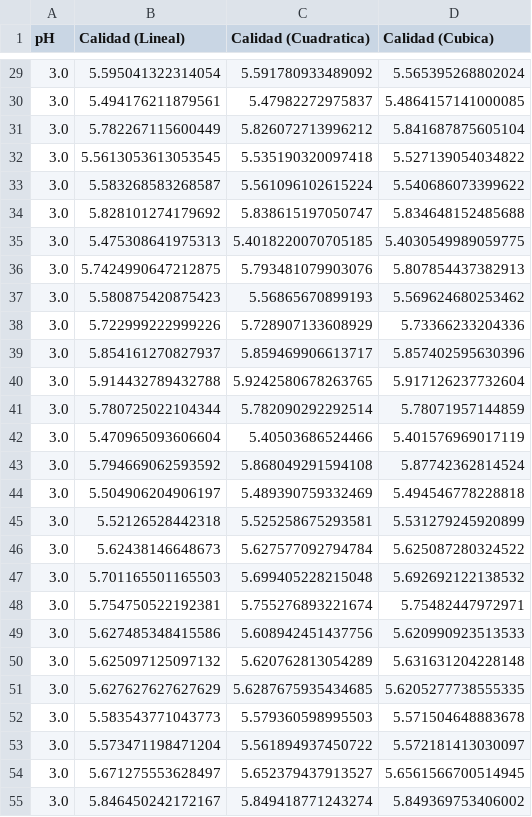
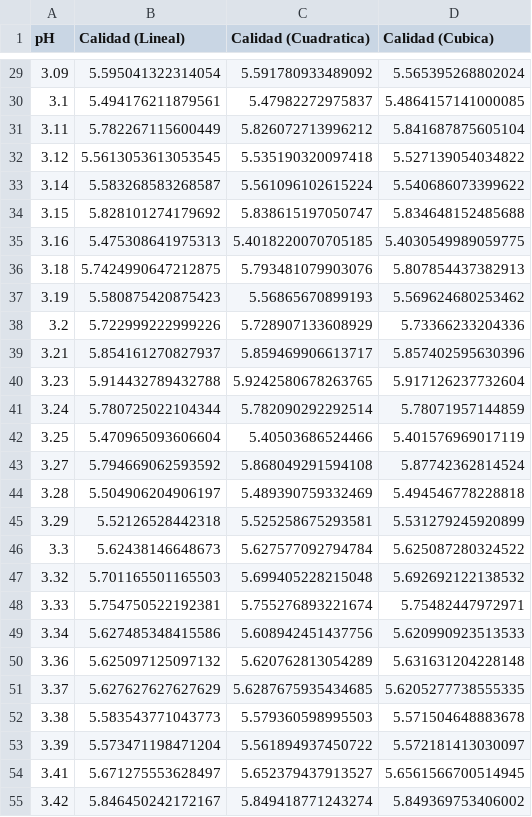
Before and after one commit to AdairRempty/Interpolacion_Prueba_DataSets, a CSV file: Resultados/pH-Calidad-Rojo_Interpolacion.csv, drawn as a sheet; only a part is shown, gaps mark what is left out; the diff covers the shown part only.

```diff
--- a/Resultados/pH-Calidad-Rojo_Interpolacion.csv
+++ b/Resultados/pH-Calidad-Rojo_Interpolacion.csv
@@ -29,27 +29,27 @@ pH,Calidad (Lineal),Calidad (Cuadratica),Calidad (Cubica)
-3.0,5.595041322314054,5.591780933489092,5.565395268802024
-3.0,5.494176211879561,5.47982272975837,5.4864157141000085
-3.0,5.782267115600449,5.826072713996212,5.841687875605104
-3.0,5.5613053613053545,5.535190320097418,5.527139054034822
-3.0,5.583268583268587,5.561096102615224,5.540686073399622
-3.0,5.828101274179692,5.838615197050747,5.834648152485688
-3.0,5.475308641975313,5.4018220070705185,5.4030549989059775
-3.0,5.7424990647212875,5.793481079903076,5.807854437382913
-3.0,5.580875420875423,5.56865670899193,5.569624680253462
-3.0,5.722999222999226,5.728907133608929,5.73366233204336
-3.0,5.854161270827937,5.859469906613717,5.857402595630396
-3.0,5.914432789432788,5.9242580678263765,5.917126237732604
-3.0,5.780725022104344,5.782090292292514,5.78071957144859
-3.0,5.470965093606604,5.40503686524466,5.401576969017119
-3.0,5.794669062593592,5.868049291594108,5.87742362814524
-3.0,5.504906204906197,5.489390759332469,5.494546778228818
-3.0,5.52126528442318,5.525258675293581,5.531279245920899
-3.0,5.62438146648673,5.627577092794784,5.625087280324522
-3.0,5.701165501165503,5.699405228215048,5.692692122138532
-3.0,5.754750522192381,5.755276893221674,5.75482447972971
-3.0,5.627485348415586,5.608942451437756,5.620990923513533
-3.0,5.625097125097132,5.620762813054289,5.631631204228148
-3.0,5.627627627627629,5.6287675935434685,5.6205277738555335
-3.0,5.583543771043773,5.579360598995503,5.571504648883678
-3.0,5.573471198471204,5.561894937450722,5.572181413030097
-3.0,5.671275553628497,5.652379437913527,5.6561566700514945
-3.0,5.846450242172167,5.849418771243274,5.849369753406002
+3.09,5.595041322314054,5.591780933489092,5.565395268802024
+3.1,5.494176211879561,5.47982272975837,5.4864157141000085
+3.11,5.782267115600449,5.826072713996212,5.841687875605104
+3.12,5.5613053613053545,5.535190320097418,5.527139054034822
+3.14,5.583268583268587,5.561096102615224,5.540686073399622
+3.15,5.828101274179692,5.838615197050747,5.834648152485688
+3.16,5.475308641975313,5.4018220070705185,5.4030549989059775
+3.18,5.7424990647212875,5.793481079903076,5.807854437382913
+3.19,5.580875420875423,5.56865670899193,5.569624680253462
+3.2,5.722999222999226,5.728907133608929,5.73366233204336
+3.21,5.854161270827937,5.859469906613717,5.857402595630396
+3.23,5.914432789432788,5.9242580678263765,5.917126237732604
+3.24,5.780725022104344,5.782090292292514,5.78071957144859
+3.25,5.470965093606604,5.40503686524466,5.401576969017119
+3.27,5.794669062593592,5.868049291594108,5.87742362814524
+3.28,5.504906204906197,5.489390759332469,5.494546778228818
+3.29,5.52126528442318,5.525258675293581,5.531279245920899
+3.3,5.62438146648673,5.627577092794784,5.625087280324522
+3.32,5.701165501165503,5.699405228215048,5.692692122138532
+3.33,5.754750522192381,5.755276893221674,5.75482447972971
+3.34,5.627485348415586,5.608942451437756,5.620990923513533
+3.36,5.625097125097132,5.620762813054289,5.631631204228148
+3.37,5.627627627627629,5.6287675935434685,5.6205277738555335
+3.38,5.583543771043773,5.579360598995503,5.571504648883678
+3.39,5.573471198471204,5.561894937450722,5.572181413030097
+3.41,5.671275553628497,5.652379437913527,5.6561566700514945
+3.42,5.846450242172167,5.849418771243274,5.849369753406002
```
Also changed, not shown: 71 edited cells elsewhere in this file, Resultados/Enfermedad-Colesterol.csv, Resultados/alcohol-Calidad-Blanco_Interpolacion.csv, 6 other files.
